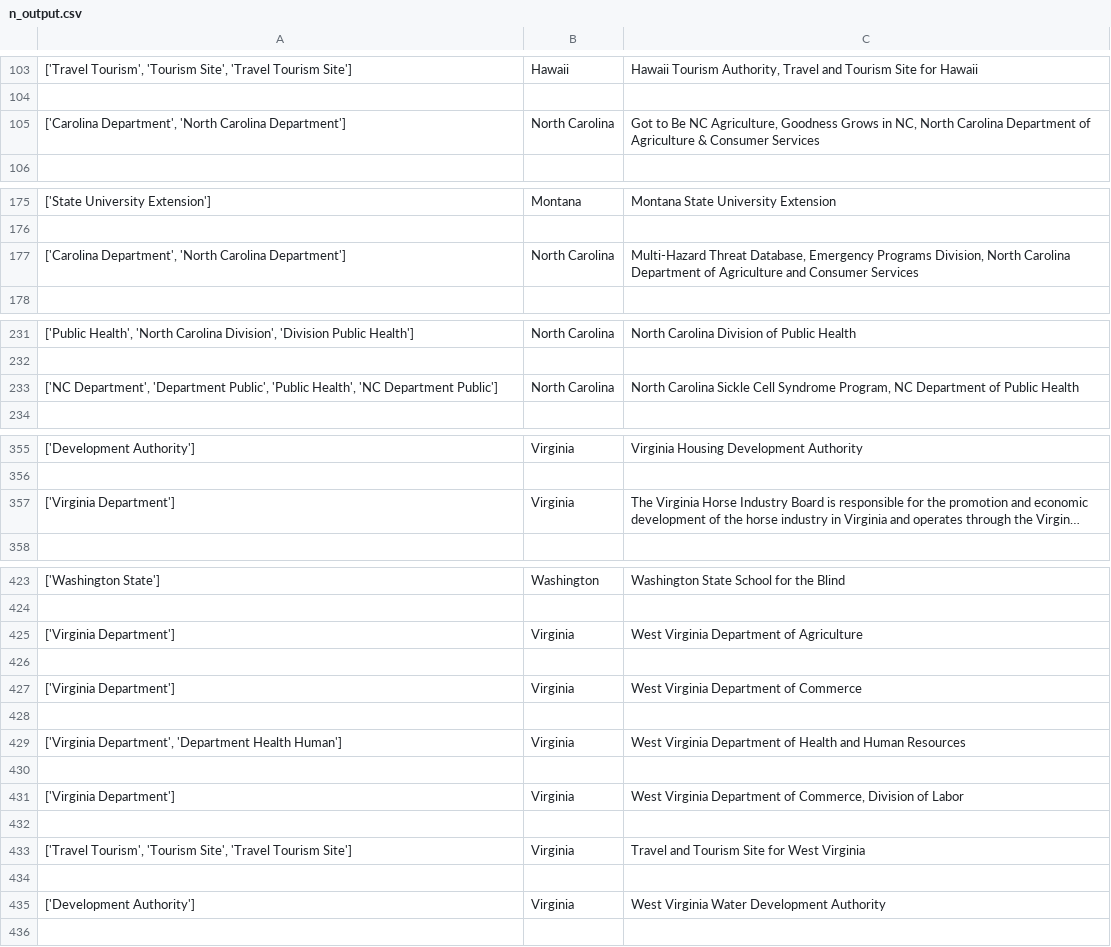
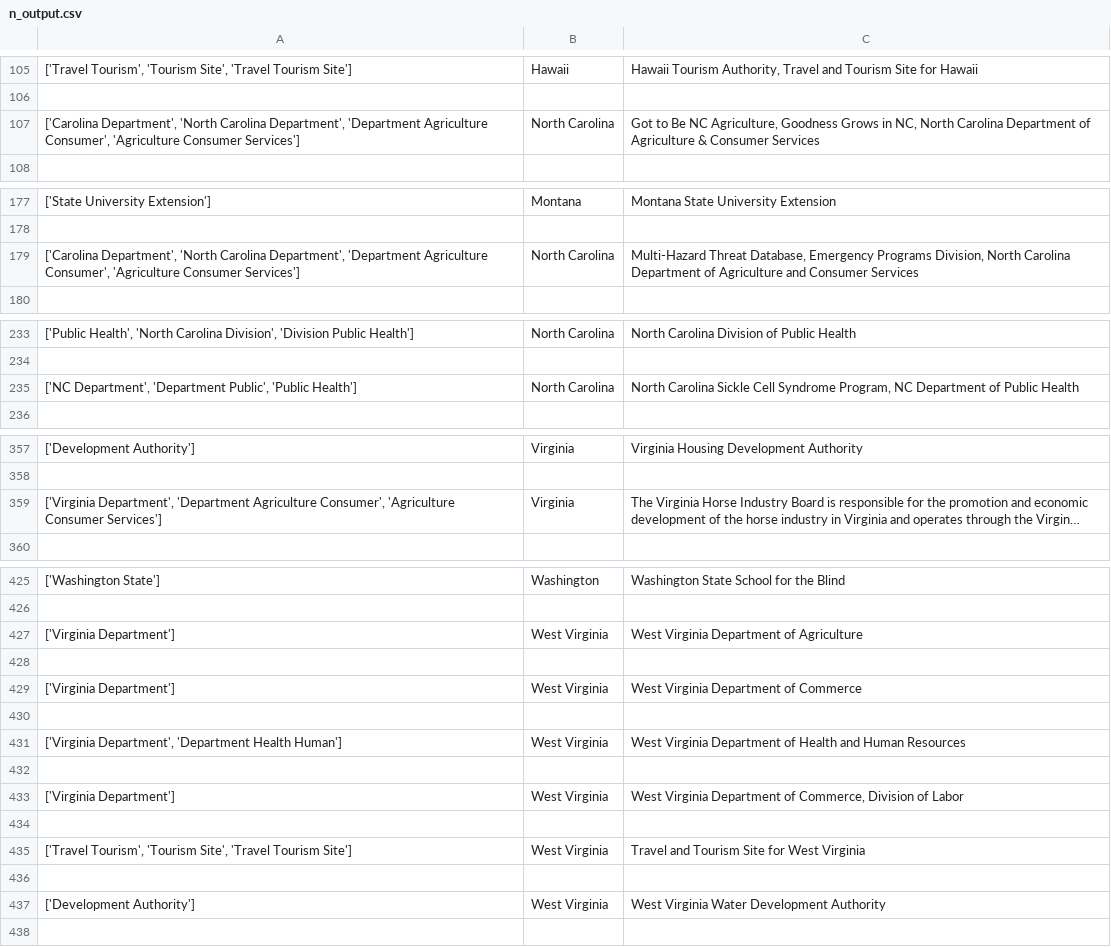
Before and after one commit to SulavChhetri/n_gramscollector, a CSV file: n_output.csv, drawn as a sheet; only a part is shown, gaps mark what is left out; long unchanged cells end in …; addresses are those after the commit; the diff covers the shown part only; the diff names each change by its address in the sheet, - before the commit and + after, or states it on an @@ line.

```diff
--- a/n_output.csv
+++ b/n_output.csv
-A107: …'North Carolina Department']
+A107: …'North Carolina Department', 'Department Agriculture Consumer', 'Agriculture Consumer Services']
-A179: …'North Carolina Department']
+A179: …'North Carolina Department', 'Department Agriculture Consumer', 'Agriculture Consumer Services']
-A235: …Public', 'Public Health', 'NC Department Public']
+A235: …Public', 'Public Health']
-A359: ['Virginia Department']
+A359: ['Virginia Department', 'Department Agriculture Consumer', 'Agriculture Consumer Services']
-B427: Virginia
+B427: West Virginia
-B429: Virginia
+B429: West Virginia
-B431: Virginia
+B431: West Virginia
-B433: Virginia
+B433: West Virginia
-B435: Virginia
+B435: West Virginia
-B437: Virginia
+B437: West Virginia
```
Also changed, not shown: 2 added rows and 8 edited cells elsewhere in this file, 1 other file.
